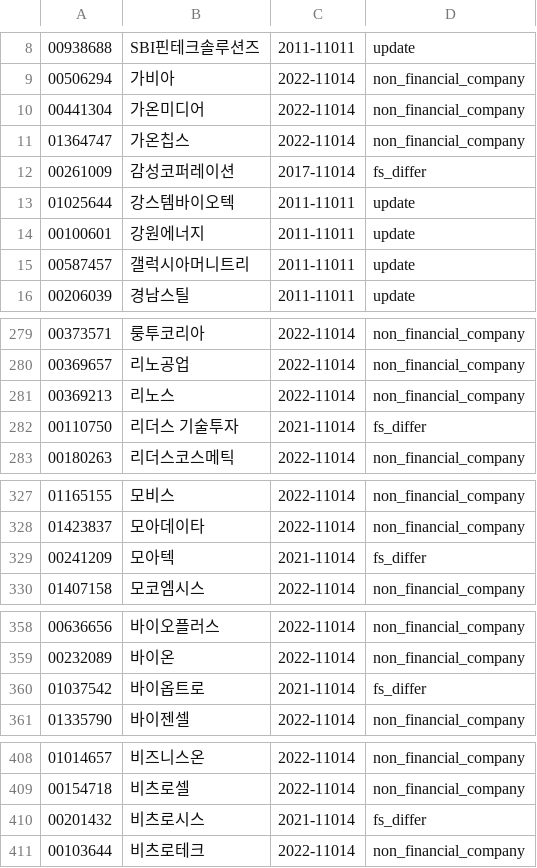
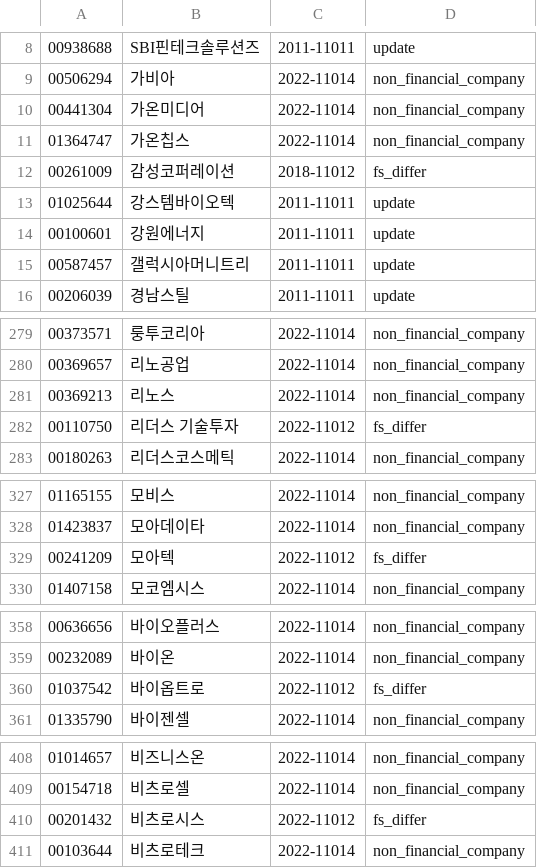
Before and after one commit to krkr5628/bacado, a CSV file: csv/list/kosdak_status.csv, drawn as a sheet; only a part is shown, gaps mark what is left out; the diff covers the shown part only.

```diff
--- a/csv/list/kosdak_status.csv
+++ b/csv/list/kosdak_status.csv
@@ -11,3 +11,3 @@
 01364747,가온칩스,2022-11014,non_financial_company
-00261009,감성코퍼레이션,2017-11014,fs_differ
+00261009,감성코퍼레이션,2018-11012,fs_differ
 01025644,강스템바이오텍,2011-11011,update
@@ -281,3 +281,3 @@
 00369213,리노스,2022-11014,non_financial_company
-00110750,리더스 기술투자,2021-11014,fs_differ
+00110750,리더스 기술투자,2022-11012,fs_differ
 00180263,리더스코스메틱,2022-11014,non_financial_company
@@ -328,3 +328,3 @@
 01423837,모아데이타,2022-11014,non_financial_company
-00241209,모아텍,2021-11014,fs_differ
+00241209,모아텍,2022-11012,fs_differ
 01407158,모코엠시스,2022-11014,non_financial_company
@@ -359,3 +359,3 @@
 00232089,바이온,2022-11014,non_financial_company
-01037542,바이옵트로,2021-11014,fs_differ
+01037542,바이옵트로,2022-11012,fs_differ
 01335790,바이젠셀,2022-11014,non_financial_company
@@ -409,3 +409,3 @@
 00154718,비츠로셀,2022-11014,non_financial_company
-00201432,비츠로시스,2021-11014,fs_differ
+00201432,비츠로시스,2022-11012,fs_differ
 00103644,비츠로테크,2022-11014,non_financial_company
```
Also changed, not shown: 1 edited cell elsewhere in this file, csv/list/kospi_status.csv, 4 other files.
